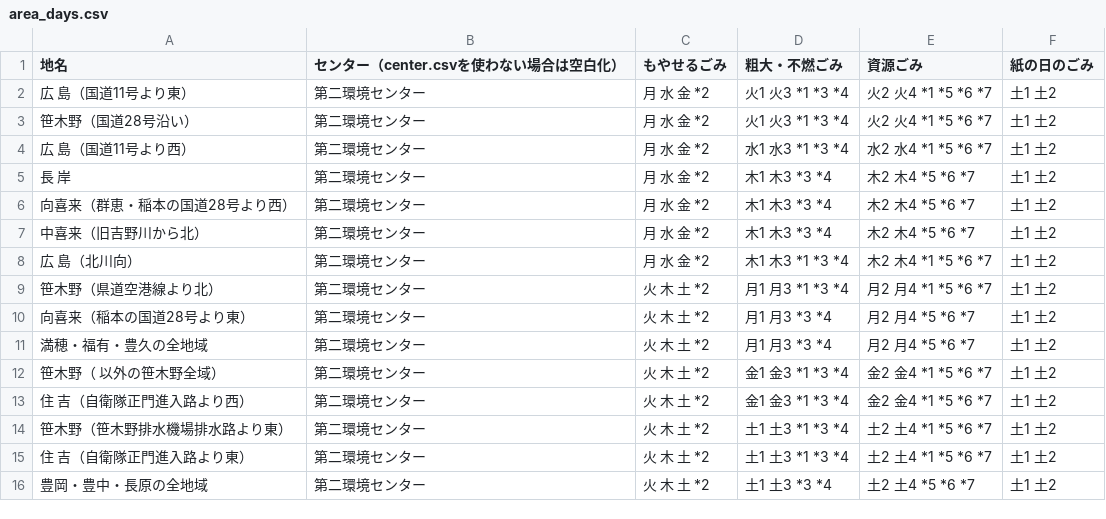
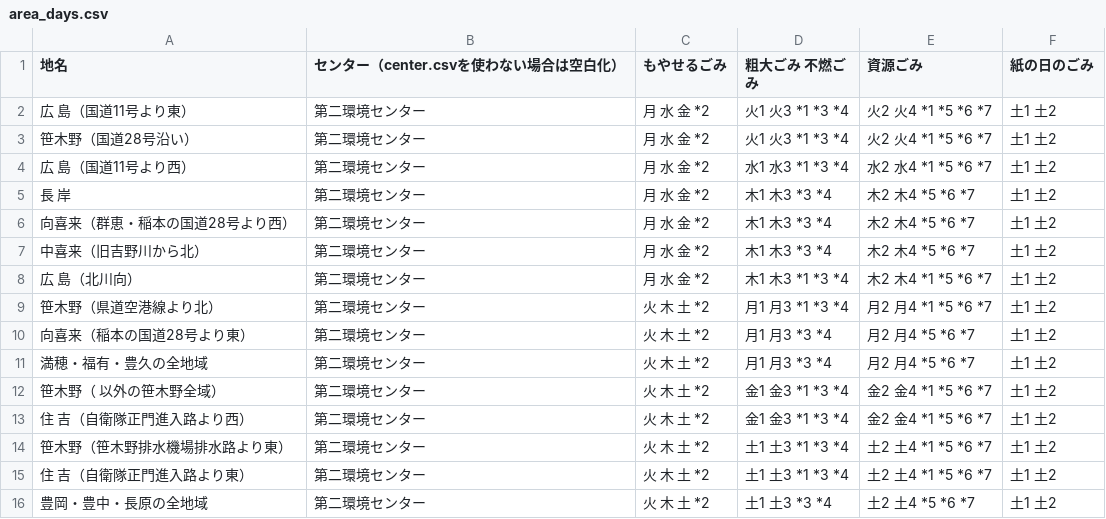
Before and after one commit to tokushima5374/matsushigetyo, a CSV file: data/area_days.csv, drawn as a sheet.

Commit message:
Update area_days.csv

```diff
--- a/data/area_days.csv
+++ b/data/area_days.csv
@@ -1,2 +1,2 @@
-地名,センター（center.csvを使わない場合は空白化）,もやせるごみ,粗大・不燃ごみ,資源ごみ,紙の日のごみ
+地名,センター（center.csvを使わない場合は空白化）,もやせるごみ,粗大ごみ 不燃ごみ,資源ごみ,紙の日のごみ
 広　島（国道11号より東）,第二環境センター,月 水 金 *2,火1 火3 *1 *3 *4,火2 火4 *1 *5 *6 *7,土1 土2
```
